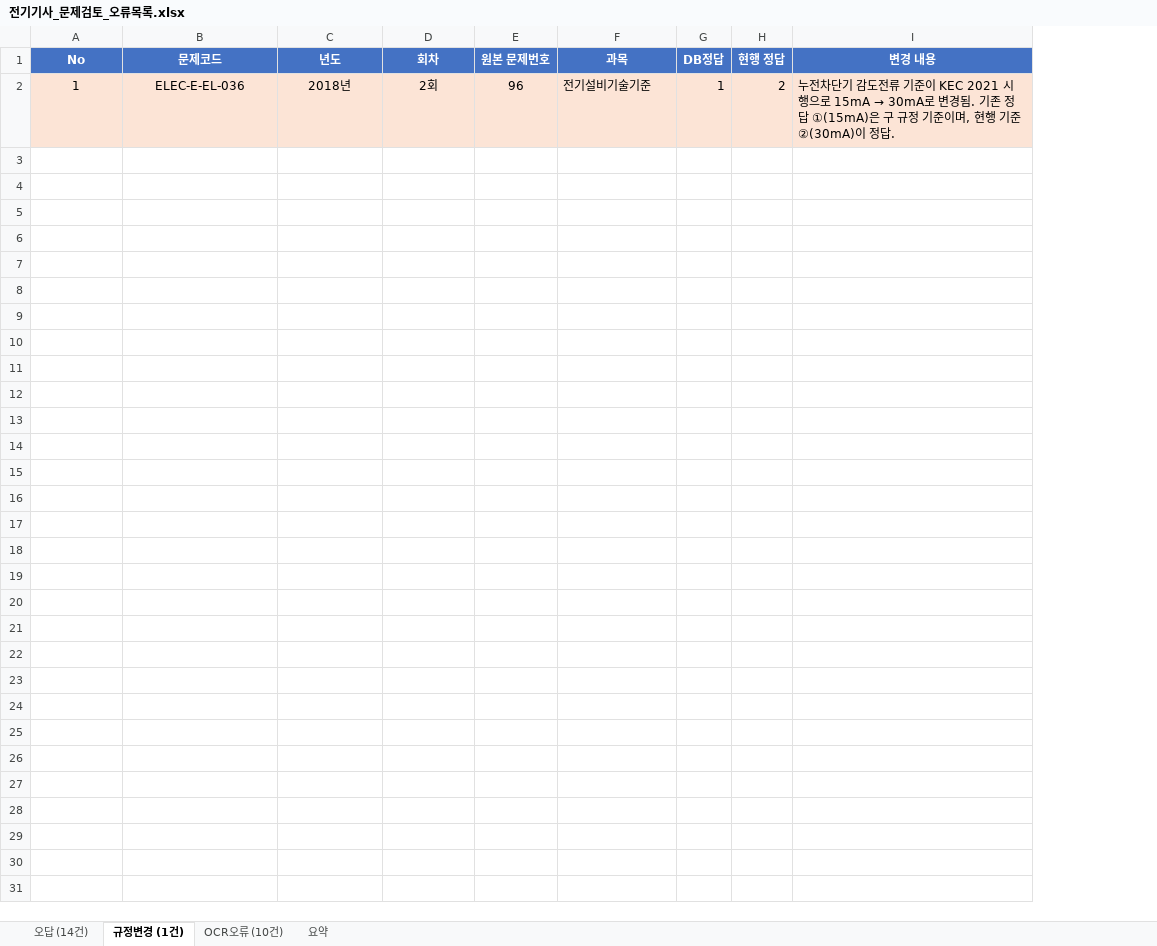
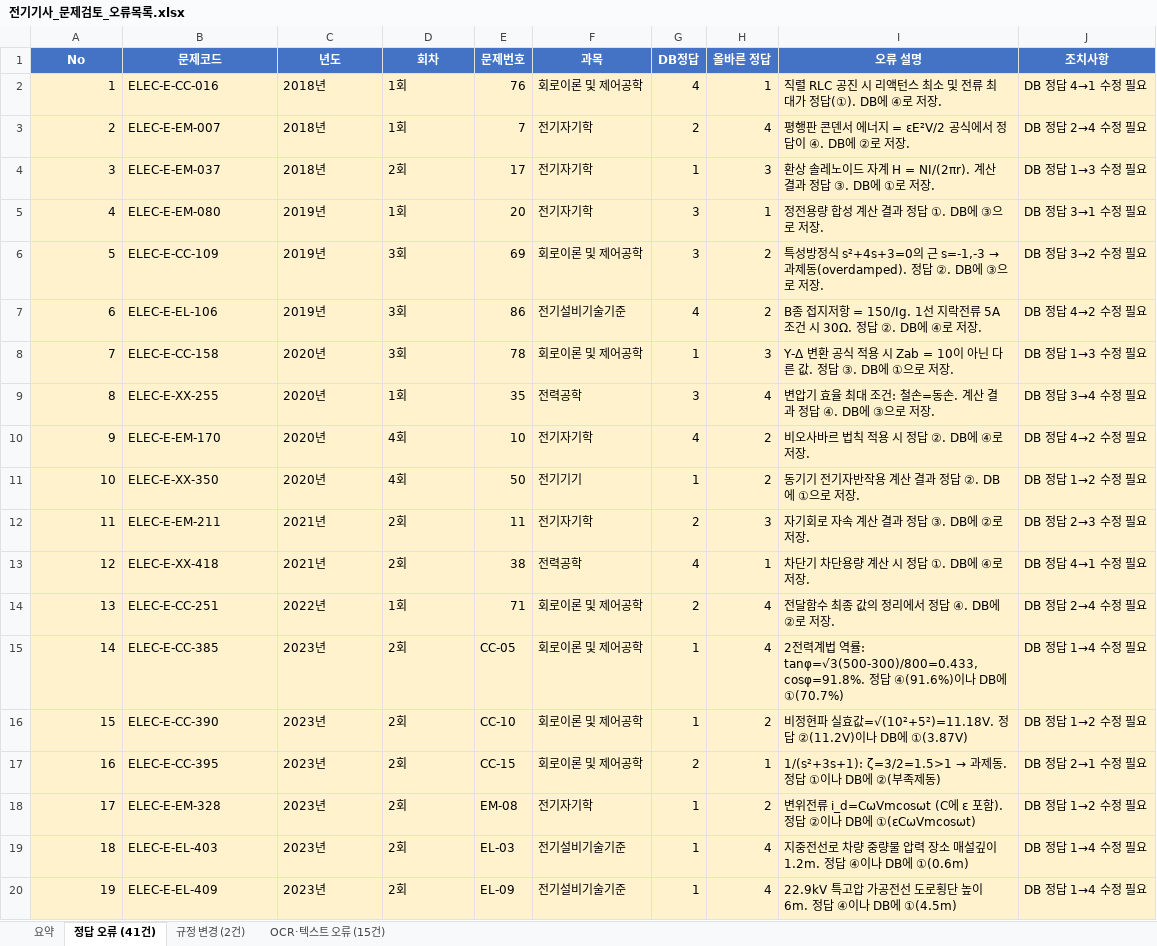
Before and after one commit to Cayson-Choi/mycbt, an Excel workbook: data/전기기사_문제검토_오류목록.xlsx, sheet 정답 오류 (41건), drawn as a sheet; only a part is shown; values as stored, in another font and other column widths than the file's, no borders; removed rows and columns are numbered as before the commit, all else as after; the diff covers the shown part only; the diff names each change by its address in the sheet, - before the commit and + after, or states it on an @@ line.

```diff
--- a/data/전기기사_문제검토_오류목록.xlsx (sheet 정답 오류 (41건))
+++ b/data/전기기사_문제검토_오류목록.xlsx (sheet 정답 오류 (41건))
-sheet tab: 규정변경 (1건)
+sheet tab: 정답 오류 (41건)
-sheet tab: OCR오류 (10건)
+sheet tab: 규정 변경 (2건)
-sheet tab: 오답 (14건)
+sheet tab: OCR·텍스트 오류 (15건)
@@ sheet tab order changed: 요약 | 정답 오류 (41건) | 규정 변경 (2건) | OCR·텍스트 오류 (15건) @@
-column E (원본 문제번호), row 2: 96
+column E (문제번호), row 19: EL-03
-column H (현행 정답), row 2: 2
-column I (변경 내용), row 2: 누전차단기 감도전류 기준이 KEC 2021 시행으로 15mA → 30mA로 변경됨. 기존 정답 ①(15mA)은 구 규정 기준이며, 현행 기준 ②(30mA)이 정답.
+column H (올바른 정답), row 19: 4
+column I (오류 설명), row 19: 지중전선로 차량 중량물 압력 장소 매설깊이 1.2m. 정답 ④이나 DB에 ①(0.6m)
+column J (조치사항), row 19: DB 정답 1→4 수정 필요
+row 2: 1 | ELEC-E-CC-016 | 2018년 | 1회 | 76 | 회로이론 및 제어공학 | 4 | 1 | 직렬 RLC 공진 시 리액턴스 최소 및 전류 최대가 정답(①). DB에 ④로 저장. | DB 정답 4→1 수정 필요
+row 3: 2 | ELEC-E-EM-007 | 2018년 | 1회 | 7 | 전기자기학 | 2 | 4 | 평행판 콘덴서 에너지 = εE²V/2 공식에서 정답이 ④. DB에 ②로 저장. | DB 정답 2→4 수정 필요
+row 4: 3 | ELEC-E-EM-037 | 2018년 | 2회 | 17 | 전기자기학 | 1 | 3 | 환상 솔레노이드 자계 H = NI/(2πr). 계산 결과 정답 ③. DB에 ①로 저장. | DB 정답 1→3 수정 필요
+row 5: 4 | ELEC-E-EM-080 | 2019년 | 1회 | 20 | 전기자기학 | 3 | 1 | 정전용량 합성 계산 결과 정답 ①. DB에 ③으로 저장. | DB 정답 3→1 수정 필요
+row 6: 5 | ELEC-E-CC-109 | 2019년 | 3회 | 69 | 회로이론 및 제어공학 | 3 | 2 | 특성방정식 s²+4s+3=0의 근 s=-1,-3 → 과제동(overdamped). 정답 ②. DB에 ③으로 저장. | DB 정답 3→2 수정 필요
+row 7: 6 | ELEC-E-EL-106 | 2019년 | 3회 | 86 | 전기설비기술기준 | 4 | 2 | B종 접지저항 = 150/Ig. 1선 지락전류 5A 조건 시 30Ω. 정답 ②. DB에 ④로 저장. | DB 정답 4→2 수정 필요
+row 8: 7 | ELEC-E-CC-158 | 2020년 | 3회 | 78 | 회로이론 및 제어공학 | 1 | 3 | Y-Δ 변환 공식 적용 시 Zab = 10이 아닌 다른 값. 정답 ③. DB에 ①으로 저장. | DB 정답 1→3 수정 필요
+row 9: 8 | ELEC-E-XX-255 | 2020년 | 1회 | 35 | 전력공학 | 3 | 4 | 변압기 효율 최대 조건: 철손=동손. 계산 결과 정답 ④. DB에 ③으로 저장. | DB 정답 3→4 수정 필요
+row 10: 9 | ELEC-E-EM-170 | 2020년 | 4회 | 10 | 전기자기학 | 4 | 2 | 비오사바르 법칙 적용 시 정답 ②. DB에 ④로 저장. | DB 정답 4→2 수정 필요
+row 11: 10 | ELEC-E-XX-350 | 2020년 | 4회 | 50 | 전기기기 | 1 | 2 | 동기기 전기자반작용 계산 결과 정답 ②. DB에 ①으로 저장. | DB 정답 1→2 수정 필요
+row 12: 11 | ELEC-E-EM-211 | 2021년 | 2회 | 11 | 전기자기학 | 2 | 3 | 자기회로 자속 계산 결과 정답 ③. DB에 ②로 저장. | DB 정답 2→3 수정 필요
+row 13: 12 | ELEC-E-XX-418 | 2021년 | 2회 | 38 | 전력공학 | 4 | 1 | 차단기 차단용량 계산 시 정답 ①. DB에 ④로 저장. | DB 정답 4→1 수정 필요
+row 14: 13 | ELEC-E-CC-251 | 2022년 | 1회 | 71 | 회로이론 및 제어공학 | 2 | 4 | 전달함수 최종 값의 정리에서 정답 ④. DB에 ②로 저장. | DB 정답 2→4 수정 필요
+row 15: 14 | ELEC-E-CC-385 | 2023년 | 2회 | CC-05 | 회로이론 및 제어공학 | 1 | 4 | 2전력계법 역률: tanφ=√3(500-300)/800=0.433, cosφ=91.8%. 정답 ④(91.6%)이나 DB에 ①(70.7%) | DB 정답 1→4 수정 필요
+row 16: 15 | ELEC-E-CC-390 | 2023년 | 2회 | CC-10 | 회로이론 및 제어공학 | 1 | 2 | 비정현파 실효값=√(10²+5²)=11.18V. 정답 ②(11.2V)이나 DB에 ①(3.87V) | DB 정답 1→2 수정 필요
+row 17: 16 | ELEC-E-CC-395 | 2023년 | 2회 | CC-15 | 회로이론 및 제어공학 | 2 | 1 | 1/(s²+3s+1): ζ=3/2=1.5>1 → 과제동. 정답 ①이나 DB에 ②(부족제동) | DB 정답 2→1 수정 필요
+row 18: 17 | ELEC-E-EM-328 | 2023년 | 2회 | EM-08 | 전기자기학 | 1 | 2 | 변위전류 i_d=CωVmcosωt (C에 ε 포함). 정답 ②이나 DB에 ①(εCωVmcosωt) | DB 정답 1→2 수정 필요
-A19 (No): 1
+A19 (No): 18
-A19 alignment: center
+A19 alignment: right
-B19 (문제코드): ELEC-E-EL-036
+B19 (문제코드): ELEC-E-EL-403
-B19:D19 alignment: center
+B19:D19 alignment: left
-C19 (년도): 2018년
+C19 (년도): 2023년
+row 20: 19 | ELEC-E-EL-409 | 2023년 | 2회 | EL-09 | 전기설비기술기준 | 1 | 4 | 22.9kV 특고압 가공전선 도로횡단 높이 6m. 정답 ④이나 DB에 ①(4.5m) | DB 정답 1→4 수정 필요
```
Also changed, not shown: 22 added rows elsewhere in this sheet, sheet 규정 변경 (2건), sheet 요약, 3 other files.
